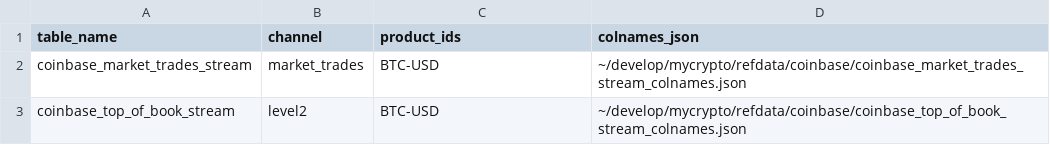
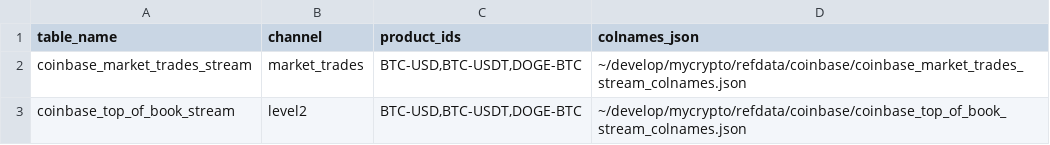
Before and after one commit to fedormlevin/mycrypto, a CSV file: coinbase_md_config.csv, drawn as a sheet.

```diff
--- a/coinbase_md_config.csv
+++ b/coinbase_md_config.csv
@@ -1,3 +1,3 @@
 table_name,channel,product_ids,colnames_json
-coinbase_market_trades_stream,market_trades,BTC-USD,~/develop/mycrypto/refdata/coinbase/coinbase_market_trades_stream_colnames.json
-coinbase_top_of_book_stream,level2,BTC-USD,~/develop/mycrypto/refdata/coinbase/coinbase_top_of_book_stream_colnames.json
+coinbase_market_trades_stream,market_trades,"BTC-USD,BTC-USDT,DOGE-BTC",~/develop/mycrypto/refdata/coinbase/coinbase_market_trades_stream_colnames.json
+coinbase_top_of_book_stream,level2,"BTC-USD,BTC-USDT,DOGE-BTC",~/develop/mycrypto/refdata/coinbase/coinbase_top_of_book_stream_colnames.json
```
Also changed, not shown: gemini_md_config.csv, kraken_md_config.csv, 4 other files.
